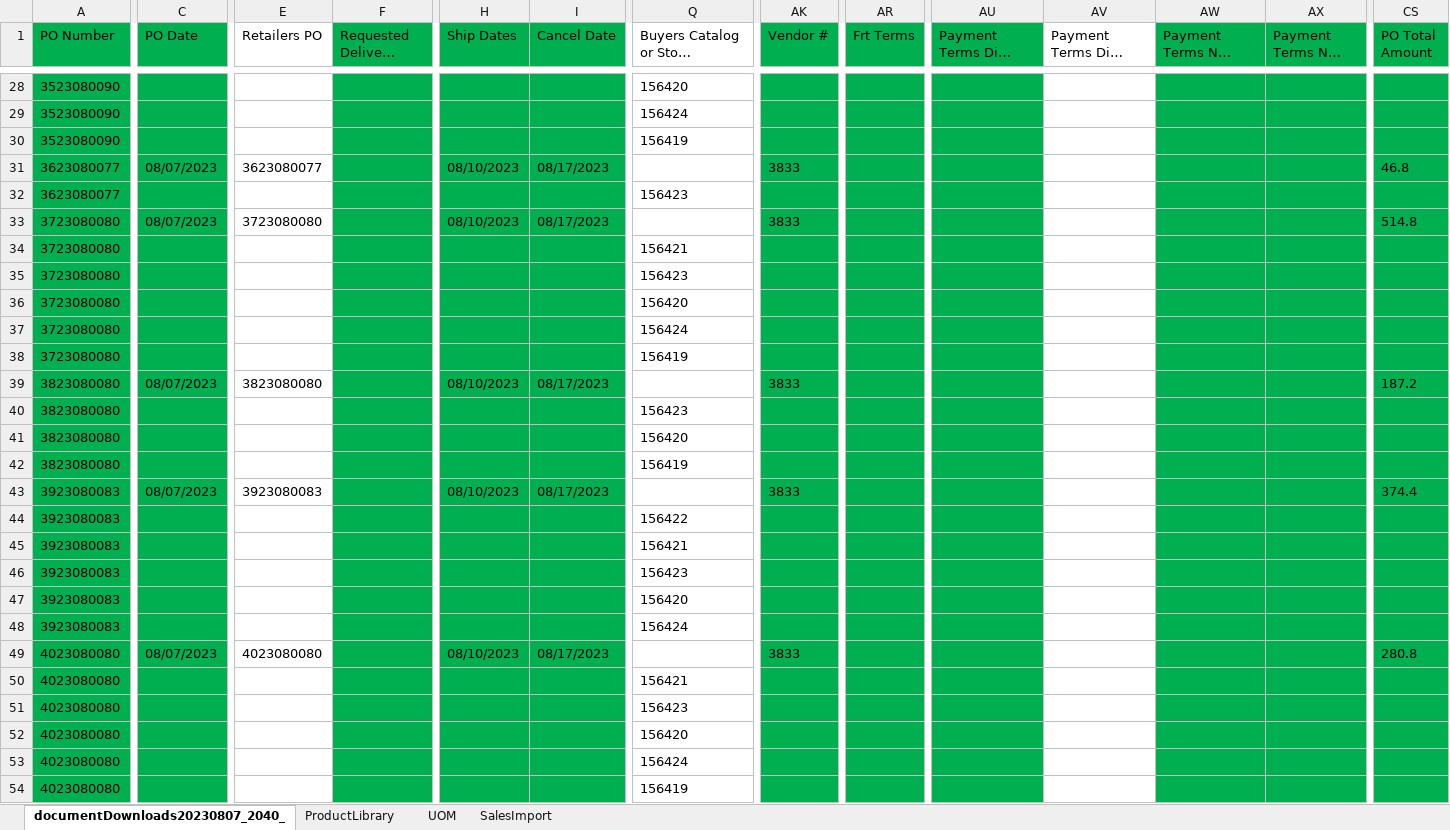
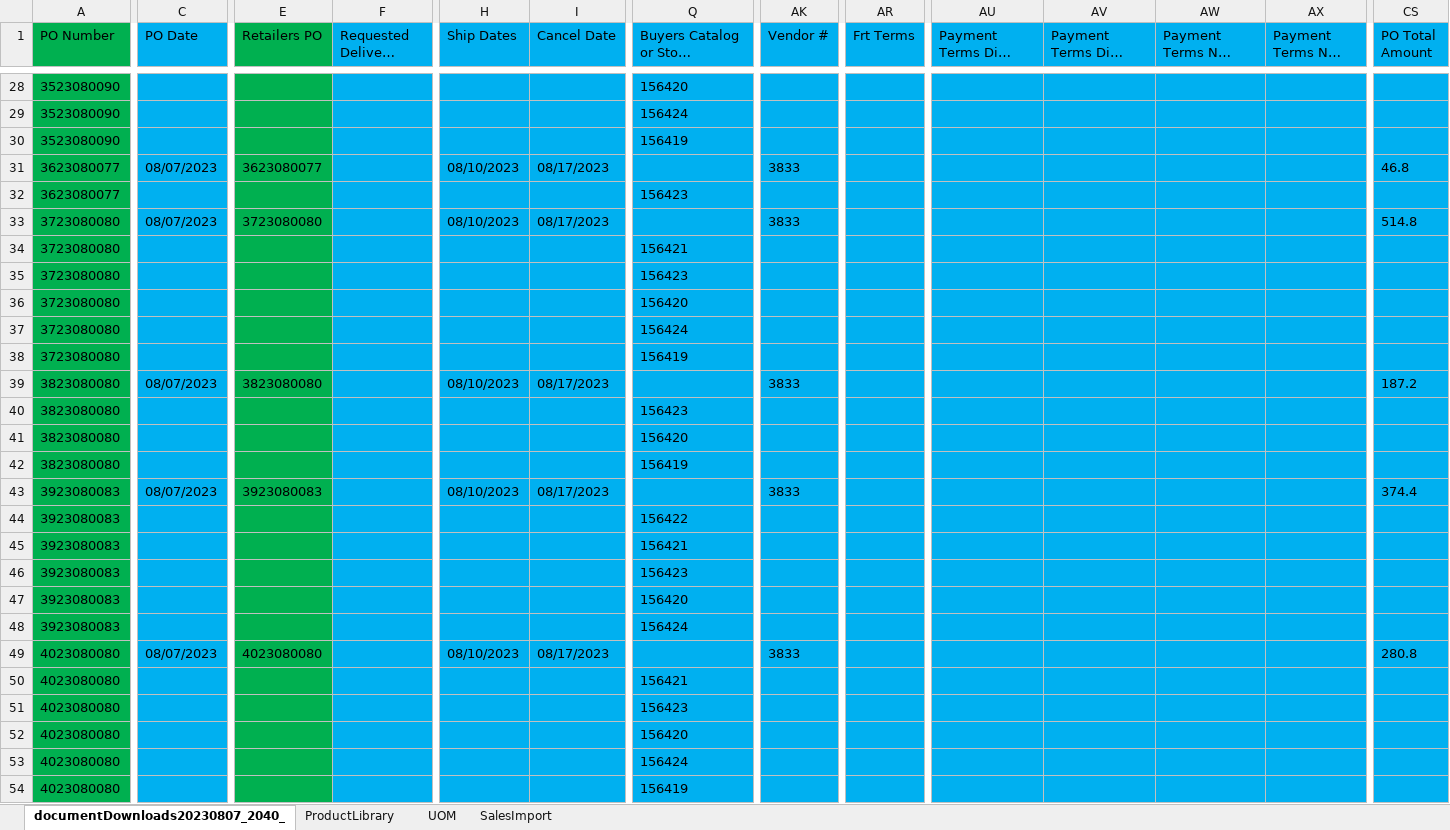
Before and after one commit to greywolf0324/OMS_Data_engineering, an Excel workbook: Buc-ee's Sales Import-Sid.xlsx, sheet documentDownloads20230807_2040_, drawn as a sheet; only a part is shown, gaps mark what is left out; long unchanged cells end in …; values as stored, in another font and other column widths than the file's, no borders; the diff covers the shown part only; the diff names each change by its address in the sheet, - before the commit and + after, or states it on an @@ line.

```diff
--- a/Buc-ee's Sales Import-Sid.xlsx (sheet documentDownloads20230807_2040_)
+++ b/Buc-ee's Sales Import-Sid.xlsx (sheet documentDownloads20230807_2040_)
-C1:C54 fill: #00B050
+C1:C54 fill: #00B0F0
-E1 fill: none
+E1 fill: #00B050
-F1:F54 fill: #00B050
+F1:F54 fill: #00B0F0
-H1:I54 fill: #00B050
+H1:I54 fill: #00B0F0
-Q1:Q54 fill: none
+Q1:Q54 fill: #00B0F0
-AK1:AK54 fill: #00B050
+AK1:AK54 fill: #00B0F0
-AR1:AR54 fill: #00B050
+AR1:AR54 fill: #00B0F0
-AU1:AU54 fill: #00B050
+AU1:AU54 fill: #00B0F0
-AV1:AV54 fill: none
+AV1:AV54 fill: #00B0F0
-AW1:AX54 fill: #00B050
+AW1:AX54 fill: #00B0F0
-CS1:CS54 fill: #00B050
+CS1:CS54 fill: #00B0F0
-E28:E54 fill: none
+E28:E54 fill: #00B050
```
Also changed, not shown: cell formats elsewhere in this sheet, 9 other files.
